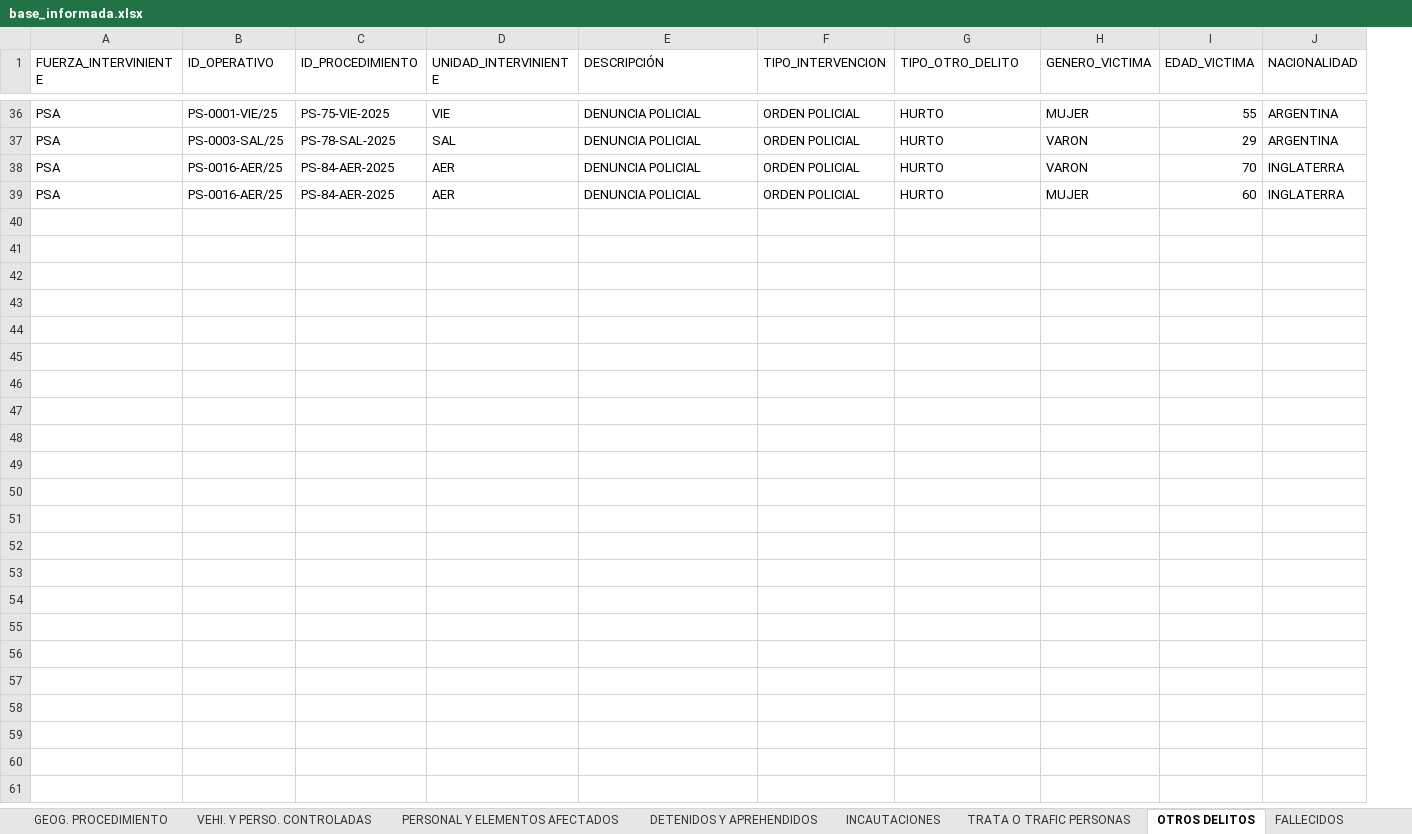
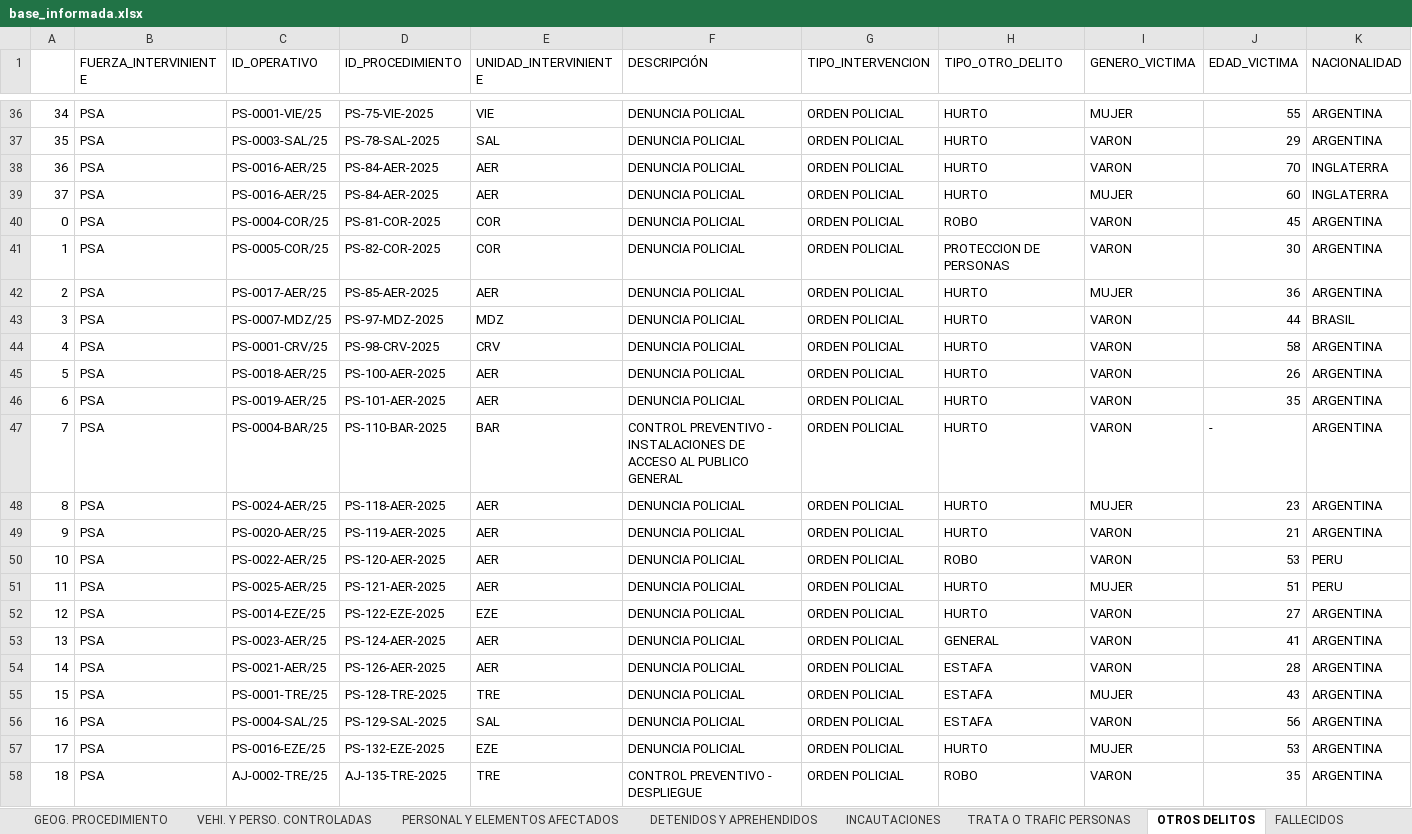
Before and after one commit to jonatha1992/DNEC, an Excel workbook: db/base_informada.xlsx, sheet OTROS DELITOS, drawn as a sheet; only a part is shown, gaps mark what is left out; values as stored, in another font and other column widths than the file's, no cell formats; rows hold the shown columns only; the diff covers the shown part only; the diff names each change by its address in the sheet, - before the commit and + after, or states it on an @@ line.

```diff
--- a/db/base_informada.xlsx (sheet OTROS DELITOS)
+++ b/db/base_informada.xlsx (sheet OTROS DELITOS)
+column A, rows 36-39: 34 | 35 | 36 | 37
+row 40: 0 | PSA | PS-0004-COR/25 | PS-81-COR-2025 | COR | DENUNCIA POLICIAL | ORDEN POLICIAL | ROBO | VARON | 45 | ARGENTINA
+row 41: 1 | PSA | PS-0005-COR/25 | PS-82-COR-2025 | COR | DENUNCIA POLICIAL | ORDEN POLICIAL | PROTECCION DE PERSONAS | VARON | 30 | ARGENTINA
+row 42: 2 | PSA | PS-0017-AER/25 | PS-85-AER-2025 | AER | DENUNCIA POLICIAL | ORDEN POLICIAL | HURTO | MUJER | 36 | ARGENTINA
+row 43: 3 | PSA | PS-0007-MDZ/25 | PS-97-MDZ-2025 | MDZ | DENUNCIA POLICIAL | ORDEN POLICIAL | HURTO | VARON | 44 | BRASIL
+row 44: 4 | PSA | PS-0001-CRV/25 | PS-98-CRV-2025 | CRV | DENUNCIA POLICIAL | ORDEN POLICIAL | HURTO | VARON | 58 | ARGENTINA
+row 45: 5 | PSA | PS-0018-AER/25 | PS-100-AER-2025 | AER | DENUNCIA POLICIAL | ORDEN POLICIAL | HURTO | VARON | 26 | ARGENTINA
+row 46: 6 | PSA | PS-0019-AER/25 | PS-101-AER-2025 | AER | DENUNCIA POLICIAL | ORDEN POLICIAL | HURTO | VARON | 35 | ARGENTINA
+row 47: 7 | PSA | PS-0004-BAR/25 | PS-110-BAR-2025 | BAR | CONTROL PREVENTIVO - INSTALACIONES DE ACCESO AL PUBLICO GENERAL | ORDEN POLICIAL | HURTO | VARON | - | ARGENTINA
+row 48: 8 | PSA | PS-0024-AER/25 | PS-118-AER-2025 | AER | DENUNCIA POLICIAL | ORDEN POLICIAL | HURTO | MUJER | 23 | ARGENTINA
+row 49: 9 | PSA | PS-0020-AER/25 | PS-119-AER-2025 | AER | DENUNCIA POLICIAL | ORDEN POLICIAL | HURTO | VARON | 21 | ARGENTINA
+row 50: 10 | PSA | PS-0022-AER/25 | PS-120-AER-2025 | AER | DENUNCIA POLICIAL | ORDEN POLICIAL | ROBO | VARON | 53 | PERU
+row 51: 11 | PSA | PS-0025-AER/25 | PS-121-AER-2025 | AER | DENUNCIA POLICIAL | ORDEN POLICIAL | HURTO | MUJER | 51 | PERU
+row 52: 12 | PSA | PS-0014-EZE/25 | PS-122-EZE-2025 | EZE | DENUNCIA POLICIAL | ORDEN POLICIAL | HURTO | VARON | 27 | ARGENTINA
+row 53: 13 | PSA | PS-0023-AER/25 | PS-124-AER-2025 | AER | DENUNCIA POLICIAL | ORDEN POLICIAL | GENERAL | VARON | 41 | ARGENTINA
+row 54: 14 | PSA | PS-0021-AER/25 | PS-126-AER-2025 | AER | DENUNCIA POLICIAL | ORDEN POLICIAL | ESTAFA | VARON | 28 | ARGENTINA
+row 55: 15 | PSA | PS-0001-TRE/25 | PS-128-TRE-2025 | TRE | DENUNCIA POLICIAL | ORDEN POLICIAL | ESTAFA | MUJER | 43 | ARGENTINA
+row 56: 16 | PSA | PS-0004-SAL/25 | PS-129-SAL-2025 | SAL | DENUNCIA POLICIAL | ORDEN POLICIAL | ESTAFA | VARON | 56 | ARGENTINA
+row 57: 17 | PSA | PS-0016-EZE/25 | PS-132-EZE-2025 | EZE | DENUNCIA POLICIAL | ORDEN POLICIAL | HURTO | MUJER | 53 | ARGENTINA
+row 58: 18 | PSA | AJ-0002-TRE/25 | AJ-135-TRE-2025 | TRE | CONTROL PREVENTIVO - DESPLIEGUE | ORDEN POLICIAL | ROBO | VARON | 35 | ARGENTINA
```
Also changed, not shown: 20 added rows elsewhere in this sheet, sheet GEOG. PROCEDIMIENTO, sheet DETENIDOS Y APREHENDIDOS, sheet PERSONAL Y ELEMENTOS AFECTADOS, sheet INCAUTACIONES, sheet VEHI. Y PERSO. CONTROLADAS, sheet CODIGO OPERATIVO, 4 more sheets, cell formats, 3 other files.
